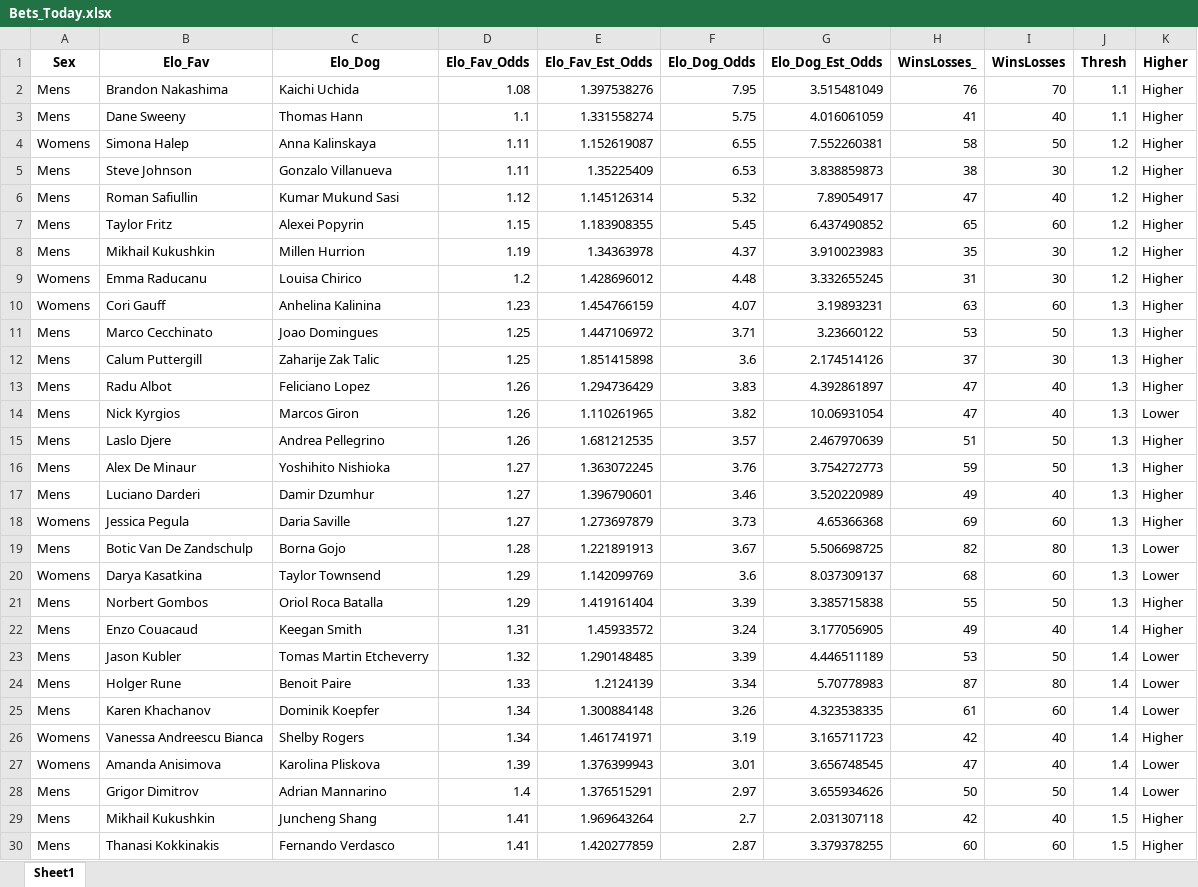
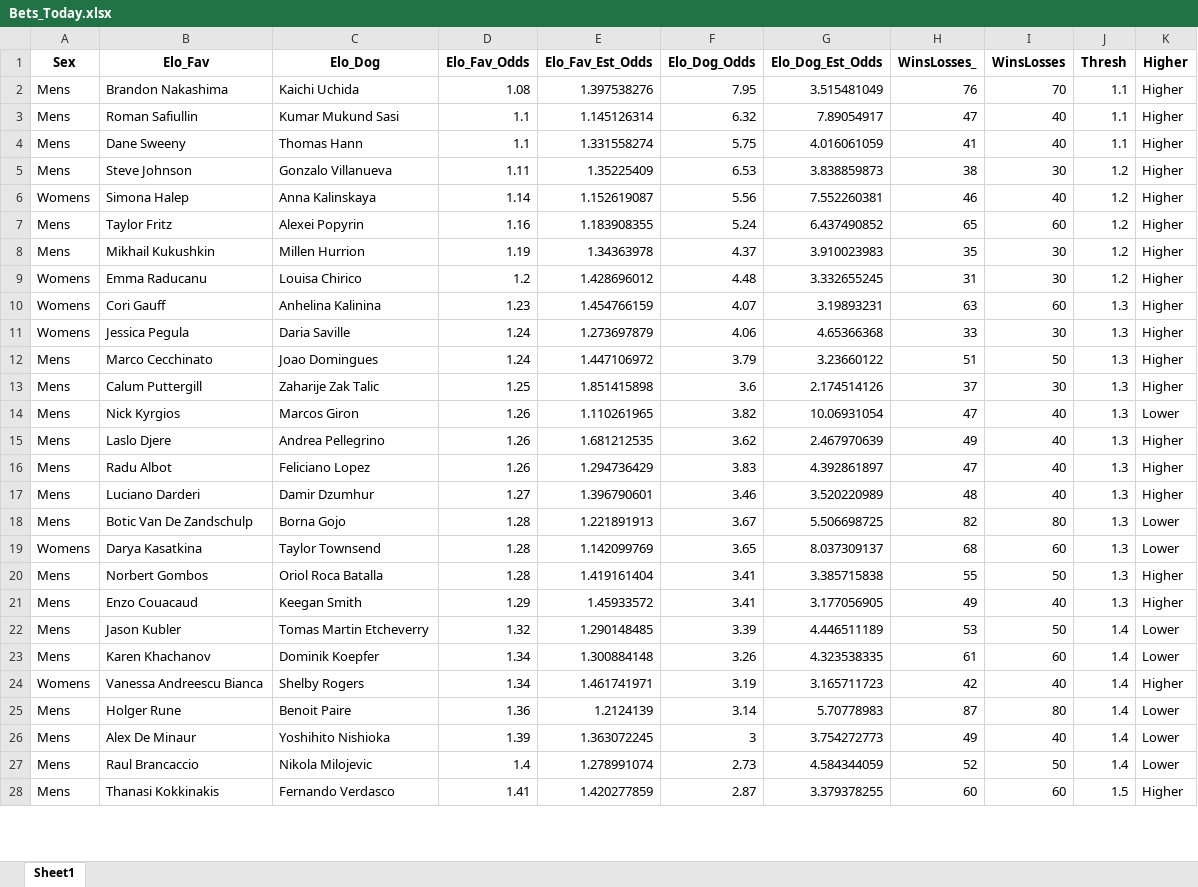
Before and after one commit to Witwolski/tennis_atp, an Excel workbook: Bets_Today.xlsx, sheet Sheet1, drawn as a sheet; only a part is shown; values as stored, in another font and other column widths than the file's, no borders; removed rows and columns are numbered as before the commit, all else as after; the diff covers the shown part only; the diff names each change by its address in the sheet, - before the commit and + after, or states it on an @@ line.

```diff
--- a/Bets_Today.xlsx (sheet Sheet1)
+++ b/Bets_Today.xlsx (sheet Sheet1)
+row 3: Mens | Roman Safiullin | Kumar Mukund Sasi | 1.1 | 1.145126314 | 6.32 | 7.89054917 | 47 | 40 | 1.1 | Higher
-row 4: Womens | Simona Halep | Anna Kalinskaya | 1.11 | 1.152619087 | 6.55 | 7.552260381 | 58 | 50 | 1.2 | Higher
-row 6: Mens | Roman Safiullin | Kumar Mukund Sasi | 1.12 | 1.145126314 | 5.32 | 7.89054917 | 47 | 40 | 1.2 | Higher
+row 6: Womens | Simona Halep | Anna Kalinskaya | 1.14 | 1.152619087 | 5.56 | 7.552260381 | 46 | 40 | 1.2 | Higher
-D7 (Elo_Fav_Odds): 1.15
+D7 (Elo_Fav_Odds): 1.16
-F7 (Elo_Dog_Odds): 5.45
+F7 (Elo_Dog_Odds): 5.24
+row 11: Womens | Jessica Pegula | Daria Saville | 1.24 | 1.273697879 | 4.06 | 4.65366368 | 33 | 30 | 1.3 | Higher
-D12 (Elo_Fav_Odds): 1.25
+D12 (Elo_Fav_Odds): 1.24
-F12 (Elo_Dog_Odds): 3.71
+F12 (Elo_Dog_Odds): 3.79
-H12 (WinsLosses_): 53
+H12 (WinsLosses_): 51
+row 15: Mens | Laslo Djere | Andrea Pellegrino | 1.26 | 1.681212535 | 3.62 | 2.467970639 | 49 | 40 | 1.3 | Higher
-row 15: Mens | Laslo Djere | Andrea Pellegrino | 1.26 | 1.681212535 | 3.57 | 2.467970639 | 51 | 50 | 1.3 | Higher
-row 16: Mens | Alex De Minaur | Yoshihito Nishioka | 1.27 | 1.363072245 | 3.76 | 3.754272773 | 59 | 50 | 1.3 | Higher
-H17 (WinsLosses_): 49
+H17 (WinsLosses_): 48
-row 18: Womens | Jessica Pegula | Daria Saville | 1.27 | 1.273697879 | 3.73 | 4.65366368 | 69 | 60 | 1.3 | Higher
-D19:D20 (Elo_Fav_Odds): 1.29
+D19:D20 (Elo_Fav_Odds): 1.28
-F19 (Elo_Dog_Odds): 3.6
+F19 (Elo_Dog_Odds): 3.65
-F20 (Elo_Dog_Odds): 3.39
+F20 (Elo_Dog_Odds): 3.41
-D21 (Elo_Fav_Odds): 1.31
+D21 (Elo_Fav_Odds): 1.29
-F21 (Elo_Dog_Odds): 3.24
+F21 (Elo_Dog_Odds): 3.41
-J21 (Thresh): 1.4
+J21 (Thresh): 1.3
-row 24: Mens | Holger Rune | Benoit Paire | 1.33 | 1.2124139 | 3.34 | 5.70778983 | 87 | 80 | 1.4 | Lower
-row 27: Womens | Amanda Anisimova | Karolina Pliskova | 1.39 | 1.376399943 | 3.01 | 3.656748545 | 47 | 40 | 1.4 | Lower
-row 28: Mens | Grigor Dimitrov | Adrian Mannarino | 1.4 | 1.376515291 | 2.97 | 3.655934626 | 50 | 50 | 1.4 | Lower
-row 29: Mens | Mikhail Kukushkin | Juncheng Shang | 1.41 | 1.969643264 | 2.7 | 2.031307118 | 42 | 40 | 1.5 | Higher
+row 25: Mens | Holger Rune | Benoit Paire | 1.36 | 1.2124139 | 3.14 | 5.70778983 | 87 | 80 | 1.4 | Lower
+row 26: Mens | Alex De Minaur | Yoshihito Nishioka | 1.39 | 1.363072245 | 3 | 3.754272773 | 49 | 40 | 1.4 | Lower
+row 27: Mens | Raul Brancaccio | Nikola Milojevic | 1.4 | 1.278991074 | 2.73 | 4.584344059 | 52 | 50 | 1.4 | Lower
```
Also changed, not shown: 10 added rows, 9 removed rows and 17 edited cells elsewhere in this sheet, Analysis.xlsx, servers_today_womens.xlsx, 3 other files.
